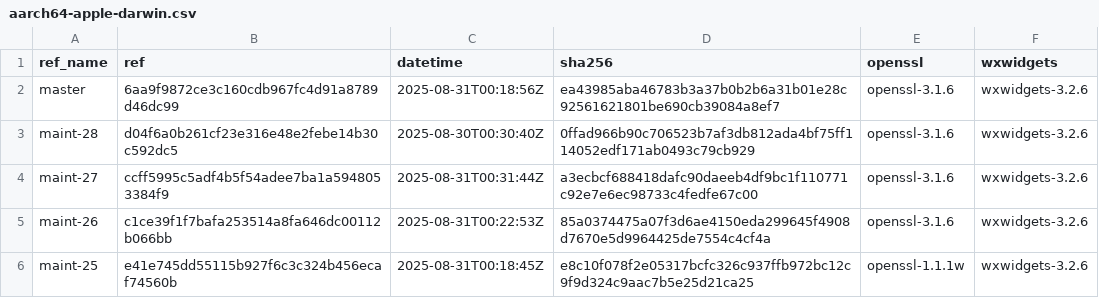
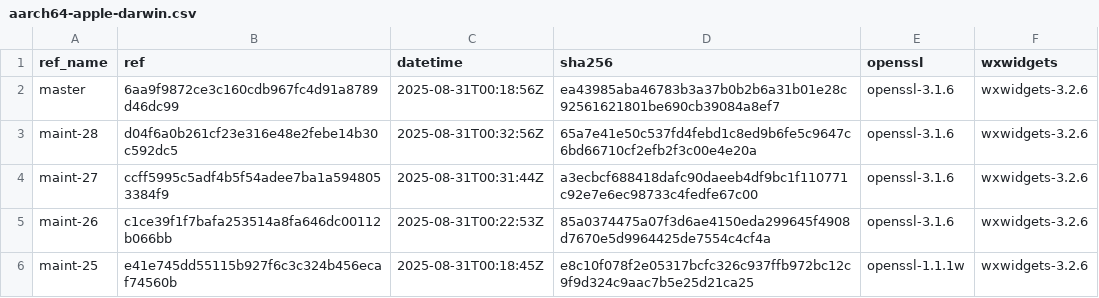
Before and after one commit to erlef/otp_builds, a CSV file: builds/aarch64-apple-darwin.csv, drawn as a sheet; only a part is shown.

```diff
--- a/builds/aarch64-apple-darwin.csv
+++ b/builds/aarch64-apple-darwin.csv
@@ -2,3 +2,3 @@ ref_name,ref,datetime,sha256,openssl,wxwidgets
 master,6aa9f9872ce3c160cdb967fc4d91a8789d46dc99,2025-08-31T00:18:56Z,ea43985aba46783b3a37b0b2b6a31b01e28c92561621801be690cb39084a8ef7,openssl-3.1.6,wxwidgets-3.2.6
-maint-28,d04f6a0b261cf23e316e48e2febe14b30c592dc5,2025-08-30T00:30:40Z,0ffad966b90c706523b7af3db812ada4bf75ff114052edf171ab0493c79cb929,openssl-3.1.6,wxwidgets-3.2.6
+maint-28,d04f6a0b261cf23e316e48e2febe14b30c592dc5,2025-08-31T00:32:56Z,65a7e41e50c537fd4febd1c8ed9b6fe5c9647c6bd66710cf2efb2f3c00e4e20a,openssl-3.1.6,wxwidgets-3.2.6
 maint-27,ccff5995c5adf4b5f54adee7ba1a5948053384f9,2025-08-31T00:31:44Z,a3ecbcf688418dafc90daeeb4df9bc1f110771c92e7e6ec98733c4fedfe67c00,openssl-3.1.6,wxwidgets-3.2.6
```
